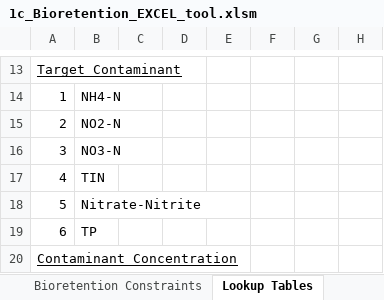
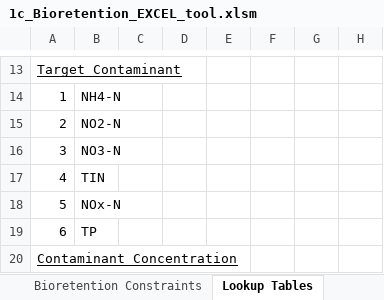
Before and after one commit to natchayal/FDACS_Bioretention_project, an Excel workbook: 1c_Bioretention_EXCEL_tool.xlsm, sheet Lookup Tables, drawn as a sheet; only a part is shown, gaps mark what is left out; values as stored, in another font and other column widths than the file's, no borders; the diff names each change by its address in the sheet, - before the commit and + after, or states it on an @@ line.

```diff
--- a/1c_Bioretention_EXCEL_tool.xlsm (sheet Lookup Tables)
+++ b/1c_Bioretention_EXCEL_tool.xlsm (sheet Lookup Tables)
-B18: Nitrate-Nitrite
+B18: NOx-N
```
Also changed, not shown: 1 other file.
